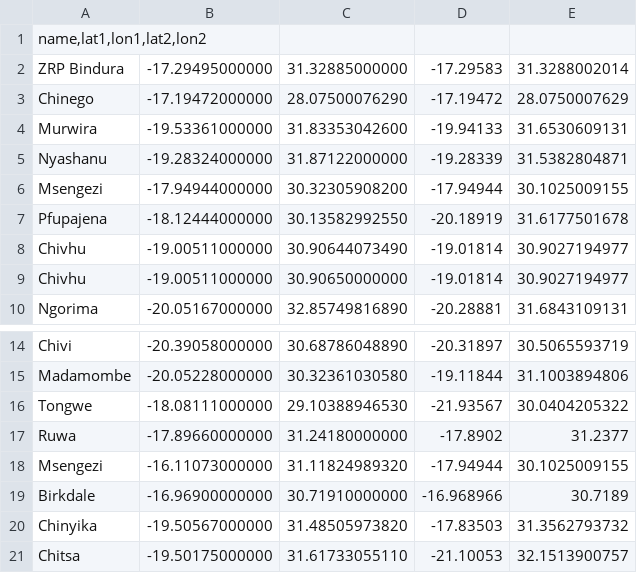
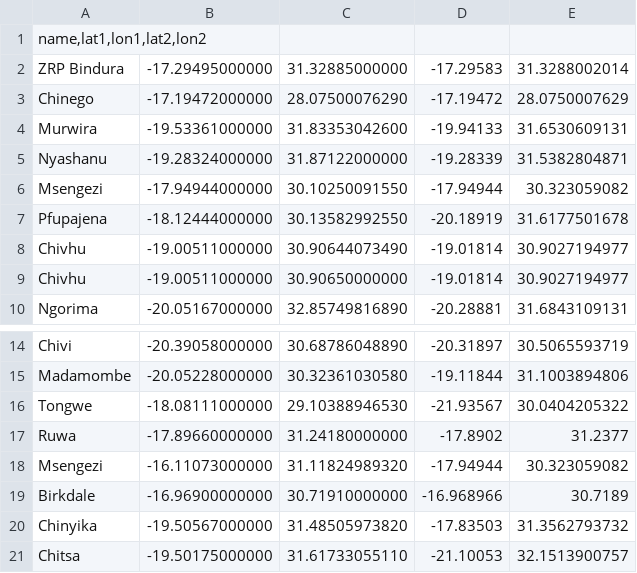
Before and after one commit to Virtual-Hospitals-Africa/virtual-hospitals-africa, a TSV file: db/resources/organization_duplicates.tsv, drawn as a sheet; only a part is shown, gaps mark what is left out; the diff covers the shown part only.

```diff
--- a/db/resources/organization_duplicates.tsv
+++ b/db/resources/organization_duplicates.tsv
@@ -5,3 +5,3 @@ Murwira	-19.53361000000	31.83353042600	-19.94133	31.6530609131
 Nyashanu	-19.28324000000	31.87122000000	-19.28339	31.5382804871
-Msengezi	-17.94944000000	30.32305908200	-17.94944	30.1025009155
+Msengezi	-17.94944000000	30.10250091550	-17.94944	30.323059082
 Pfupajena	-18.12444000000	30.13582992550	-20.18919	31.6177501678
@@ -17,3 +17,3 @@ Tongwe	-18.08111000000	29.10388946530	-21.93567	30.0404205322
 Ruwa 	-17.89660000000	31.24180000000	-17.8902	31.2377
-Msengezi	-16.11073000000	31.11824989320	-17.94944	30.1025009155
+Msengezi	-16.11073000000	31.11824989320	-17.94944	30.323059082
 Birkdale	-16.96900000000	30.71910000000	-16.968966	30.7189
```
Also changed, not shown: 5 added rows, 5 removed rows, 2 moved rows and 2 edited cells elsewhere in this file, 47 other files.
